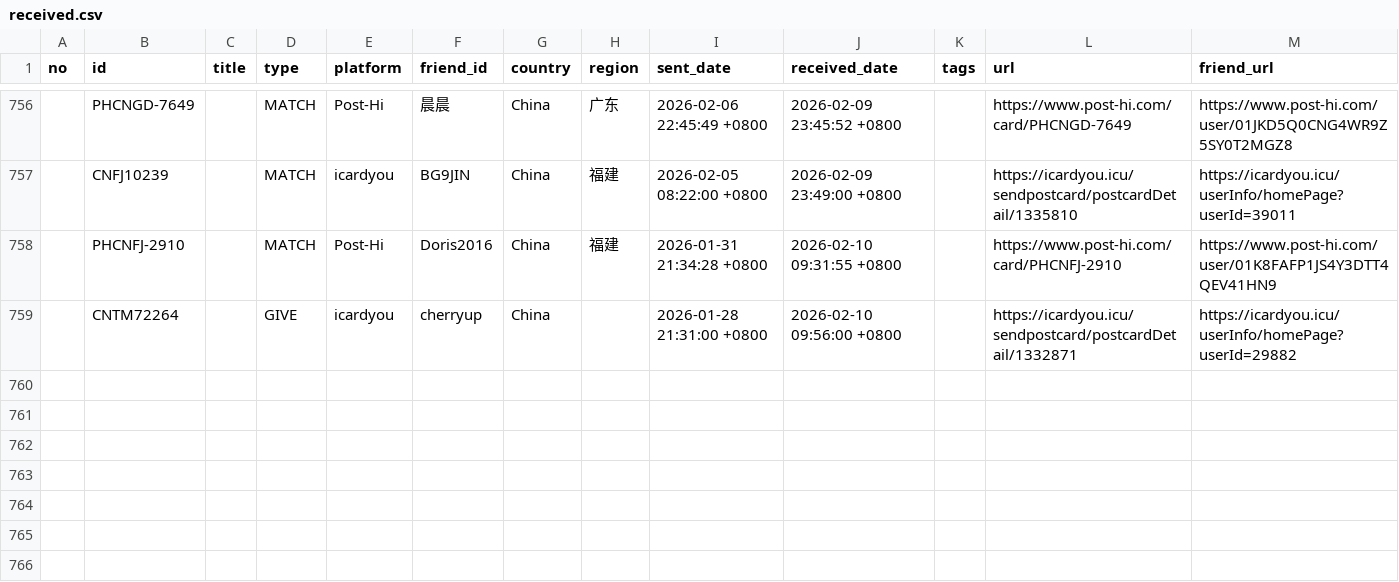
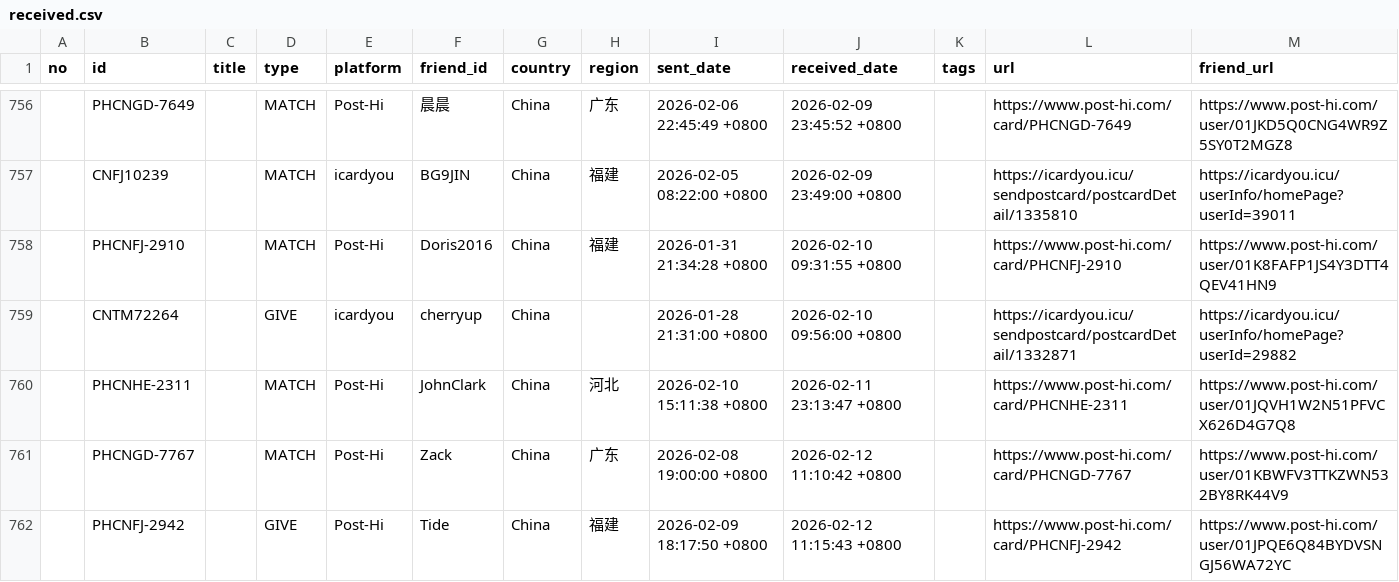
Before and after one commit to JiYouMCC/postcards, a CSV file: _data/received.csv, drawn as a sheet; only a part is shown, gaps mark what is left out; the diff names each change by its address in the sheet, - before the commit and + after, or states it on an @@ line.

```diff
--- a/_data/received.csv
+++ b/_data/received.csv
+row 760:  | PHCNHE-2311 |  | MATCH | Post-Hi | JohnClark | China | 河北 | 2026-02-10 15:11:38 +0800 | 2026-02-11 23:13:47 +0800 |  | https://www.post-hi.com/card/PHCNHE-2311 | https://www.post-hi.com/user/01JQVH1W2N51PFVCX626D4G7Q8
+row 761:  | PHCNGD-7767 |  | MATCH | Post-Hi | Zack | China | 广东 | 2026-02-08 19:00:00 +0800 | 2026-02-12 11:10:42 +0800 |  | https://www.post-hi.com/card/PHCNGD-7767 | https://www.post-hi.com/user/01KBWFV3TTKZWN532BY8RK44V9
+row 762:  | PHCNFJ-2942 |  | GIVE | Post-Hi | Tide | China | 福建 | 2026-02-09 18:17:50 +0800 | 2026-02-12 11:15:43 +0800 |  | https://www.post-hi.com/card/PHCNFJ-2942 | https://www.post-hi.com/user/01JPQE6Q84BYDVSNGJ56WA72YC
```
Also changed, not shown: _data/grouped.csv, _data/sent.csv, 10 other files.
